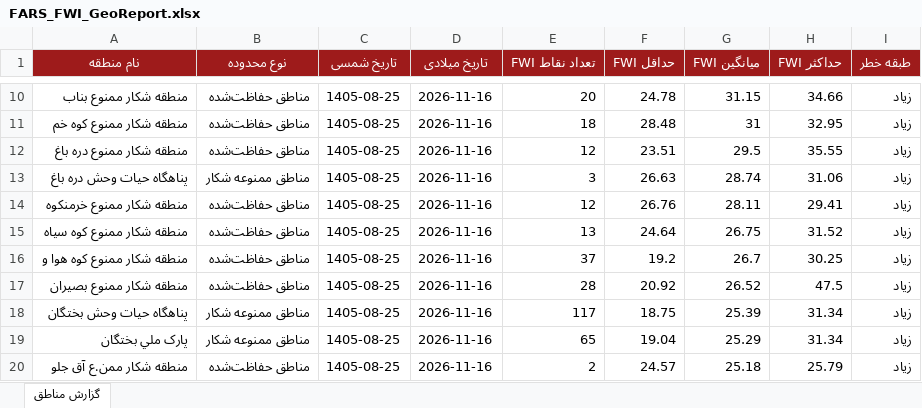
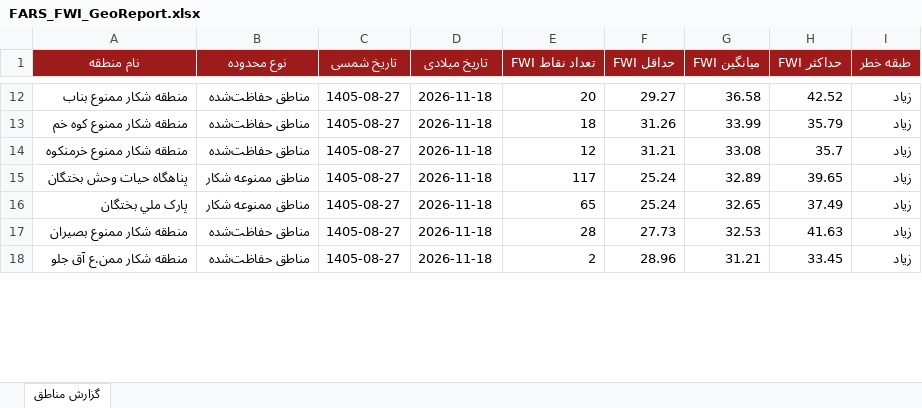
Before and after one commit to hashempoorsadegh214-prog/FARS-FWI, an Excel workbook: data/FARS_FWI_GeoReport.xlsx, sheet گزارش مناطق, drawn as a sheet; only a part is shown, gaps mark what is left out; values as stored, in another font and other column widths than the file's, no borders; conditional formats not drawn; removed rows and columns are numbered as before the commit, all else as after; the diff covers the shown part only; the diff names each change by its address in the sheet, - before the commit and + after, or states it on an @@ line.

```diff
--- a/data/FARS_FWI_GeoReport.xlsx (sheet گزارش مناطق)
+++ b/data/FARS_FWI_GeoReport.xlsx (sheet گزارش مناطق)
-C12:C13 (تاریخ شمسی): 1405-08-25
+C12:C13 (تاریخ شمسی): 1405-08-27
-D12:D13 (تاریخ میلادی): 2026-11-16
+D12:D13 (تاریخ میلادی): 2026-11-18
-F12 (حداقل FWI): 24.78
+F12 (حداقل FWI): 29.27
-G12 (میانگین FWI): 31.15
+G12 (میانگین FWI): 36.58
-H12 (حداکثر FWI): 34.66
+H12 (حداکثر FWI): 42.52
-F13 (حداقل FWI): 28.48
+F13 (حداقل FWI): 31.26
-G13 (میانگین FWI): 31
+G13 (میانگین FWI): 33.99
-H13 (حداکثر FWI): 32.95
+H13 (حداکثر FWI): 35.79
-row 12: منطقه شکار ممنوع دره باغ | مناطق حفاظت‌شده | 1405-08-25 | 2026-11-16 | 12 | 23.51 | 29.5 | 35.55 | زیاد
-row 13: پناهگاه حيات وحش دره باغ | مناطق ممنوعه شکار | 1405-08-25 | 2026-11-16 | 3 | 26.63 | 28.74 | 31.06 | زیاد
-C14 (تاریخ شمسی): 1405-08-25
+C14 (تاریخ شمسی): 1405-08-27
-D14 (تاریخ میلادی): 2026-11-16
+D14 (تاریخ میلادی): 2026-11-18
-F14 (حداقل FWI): 26.76
+F14 (حداقل FWI): 31.21
-G14 (میانگین FWI): 28.11
+G14 (میانگین FWI): 33.08
-H14 (حداکثر FWI): 29.41
+H14 (حداکثر FWI): 35.7
-row 15: منطقه شکار ممنوع کوه سياه | مناطق حفاظت‌شده | 1405-08-25 | 2026-11-16 | 13 | 24.64 | 26.75 | 31.52 | زیاد
-row 16: منطقه شکار ممنوع کوه هوا و | مناطق حفاظت‌شده | 1405-08-25 | 2026-11-16 | 37 | 19.2 | 26.7 | 30.25 | زیاد
-row 17: منطقه شکار ممنوع بصيران | مناطق حفاظت‌شده | 1405-08-25 | 2026-11-16 | 28 | 20.92 | 26.52 | 47.5 | زیاد
-C15:C16 (تاریخ شمسی): 1405-08-25
+C15:C16 (تاریخ شمسی): 1405-08-27
-D15:D16 (تاریخ میلادی): 2026-11-16
+D15:D16 (تاریخ میلادی): 2026-11-18
-F15 (حداقل FWI): 18.75
+F15 (حداقل FWI): 25.24
-G15 (میانگین FWI): 25.39
+G15 (میانگین FWI): 32.89
-H15 (حداکثر FWI): 31.34
+H15 (حداکثر FWI): 39.65
-F16 (حداقل FWI): 19.04
+F16 (حداقل FWI): 25.24
-G16 (میانگین FWI): 25.29
+G16 (میانگین FWI): 32.65
-H16 (حداکثر FWI): 31.34
+H16 (حداکثر FWI): 37.49
+row 17: منطقه شکار ممنوع بصيران | مناطق حفاظت‌شده | 1405-08-27 | 2026-11-18 | 28 | 27.73 | 32.53 | 41.63 | زیاد
-C18 (تاریخ شمسی): 1405-08-25
+C18 (تاریخ شمسی): 1405-08-27
-D18 (تاریخ میلادی): 2026-11-16
+D18 (تاریخ میلادی): 2026-11-18
-F18 (حداقل FWI): 24.57
+F18 (حداقل FWI): 28.96
-G18 (میانگین FWI): 25.18
+G18 (میانگین FWI): 31.21
-H18 (حداکثر FWI): 25.79
+H18 (حداکثر FWI): 33.45
```
Also changed, not shown: 12 added rows, 8 removed rows and 77 edited cells elsewhere in this sheet, 1 other file.
